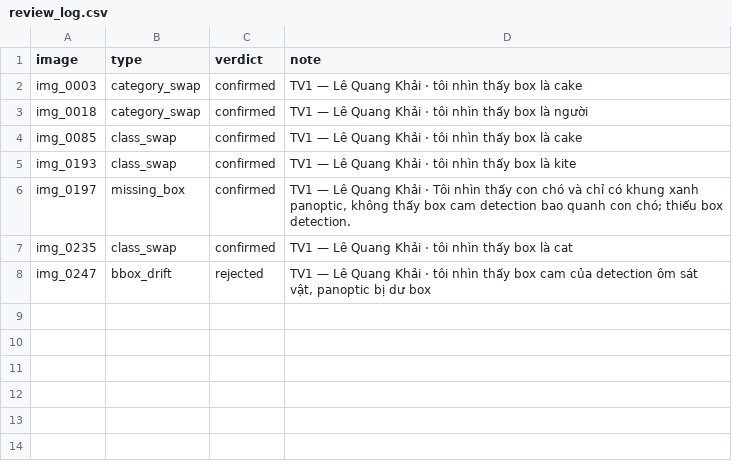
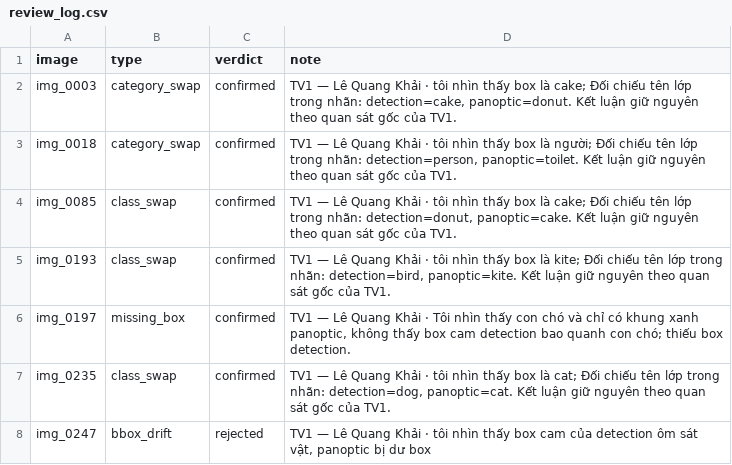
Before and after one commit to Cheese1501/K5-L23-Day10-T2412-Dataset-Release-Handover, a CSV file: submission/de_an/review_log.csv, drawn as a sheet.

```diff
--- a/submission/de_an/review_log.csv
+++ b/submission/de_an/review_log.csv
@@ -1,8 +1,8 @@
 image,type,verdict,note
-img_0003,category_swap,confirmed,TV1 — Lê Quang Khải · tôi nhìn thấy box là cake
-img_0018,category_swap,confirmed,TV1 — Lê Quang Khải · tôi nhìn thấy box là người
-img_0085,class_swap,confirmed,TV1 — Lê Quang Khải · tôi nhìn thấy box là cake
-img_0193,class_swap,confirmed,TV1 — Lê Quang Khải · tôi nhìn thấy box là kite
+img_0003,category_swap,confirmed,"TV1 — Lê Quang Khải · tôi nhìn thấy box là cake; Đối chiếu tên lớp trong nhãn: detection=cake, panoptic=donut. Kết luận giữ nguyên theo quan sát gốc của TV1."
+img_0018,category_swap,confirmed,"TV1 — Lê Quang Khải · tôi nhìn thấy box là người; Đối chiếu tên lớp trong nhãn: detection=person, panoptic=toilet. Kết luận giữ nguyên theo quan sát gốc của TV1."
+img_0085,class_swap,confirmed,"TV1 — Lê Quang Khải · tôi nhìn thấy box là cake; Đối chiếu tên lớp trong nhãn: detection=donut, panoptic=cake. Kết luận giữ nguyên theo quan sát gốc của TV1."
+img_0193,class_swap,confirmed,"TV1 — Lê Quang Khải · tôi nhìn thấy box là kite; Đối chiếu tên lớp trong nhãn: detection=bird, panoptic=kite. Kết luận giữ nguyên theo quan sát gốc của TV1."
 img_0197,missing_box,confirmed,"TV1 — Lê Quang Khải · Tôi nhìn thấy con chó và chỉ có khung xanh panoptic, không thấy box cam detection bao quanh con chó; thiếu box detection."
-img_0235,class_swap,confirmed,TV1 — Lê Quang Khải · tôi nhìn thấy box là cat
+img_0235,class_swap,confirmed,"TV1 — Lê Quang Khải · tôi nhìn thấy box là cat; Đối chiếu tên lớp trong nhãn: detection=dog, panoptic=cat. Kết luận giữ nguyên theo quan sát gốc của TV1."
 img_0247,bbox_drift,rejected,"TV1 — Lê Quang Khải · tôi nhìn thấy box cam của detection ôm sát vật, panoptic bị dư box"
```
Also changed, not shown: 9 other files.
